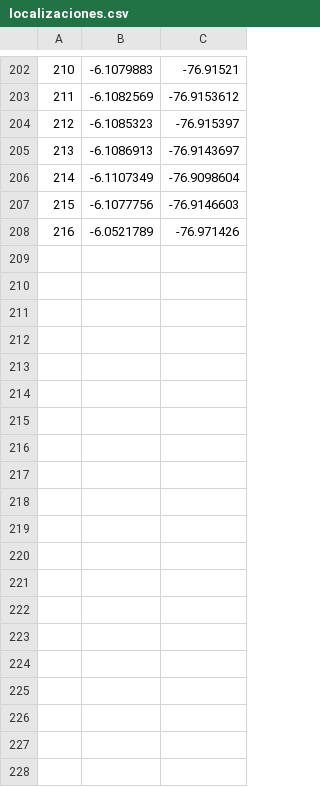
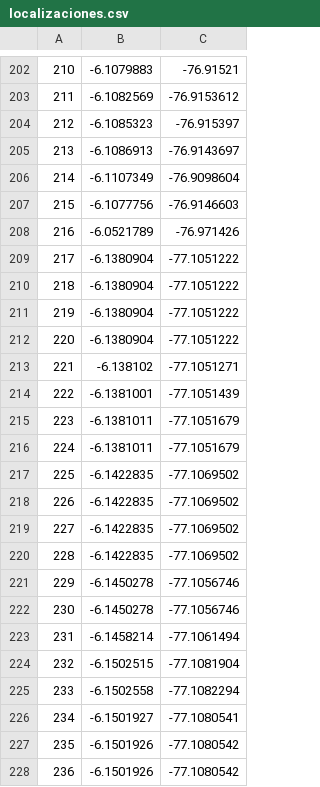
Before and after one commit to omargpx/data-export-hook, a CSV file: localizaciones.csv, drawn as a sheet; only a part is shown, gaps mark what is left out; the diff covers the shown part only; the diff names each change by its address in the sheet, - before the commit and + after, or states it on an @@ line.

```diff
--- a/localizaciones.csv
+++ b/localizaciones.csv
+row 209: 217 | -6.1380904 | -77.1051222
+row 210: 218 | -6.1380904 | -77.1051222
+row 211: 219 | -6.1380904 | -77.1051222
+row 212: 220 | -6.1380904 | -77.1051222
+row 213: 221 | -6.138102 | -77.1051271
+row 214: 222 | -6.1381001 | -77.1051439
+row 215: 223 | -6.1381011 | -77.1051679
+row 216: 224 | -6.1381011 | -77.1051679
+row 217: 225 | -6.1422835 | -77.1069502
+row 218: 226 | -6.1422835 | -77.1069502
+row 219: 227 | -6.1422835 | -77.1069502
+row 220: 228 | -6.1422835 | -77.1069502
+row 221: 229 | -6.1450278 | -77.1056746
+row 222: 230 | -6.1450278 | -77.1056746
+row 223: 231 | -6.1458214 | -77.1061494
+row 224: 232 | -6.1502515 | -77.1081904
+row 225: 233 | -6.1502558 | -77.1082294
+row 226: 234 | -6.1501927 | -77.1080541
+row 227: 235 | -6.1501926 | -77.1080542
+row 228: 236 | -6.1501926 | -77.1080542
```
Also changed, not shown: 43 added rows elsewhere in this file, bundle.csv, pedidos.csv, 7 other files.
